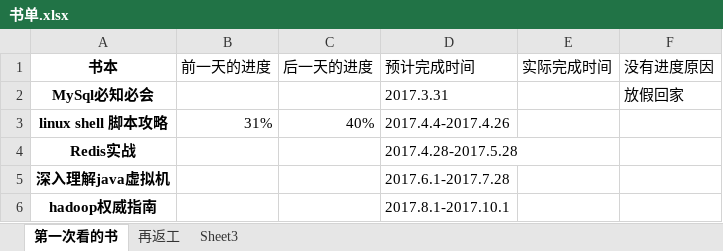
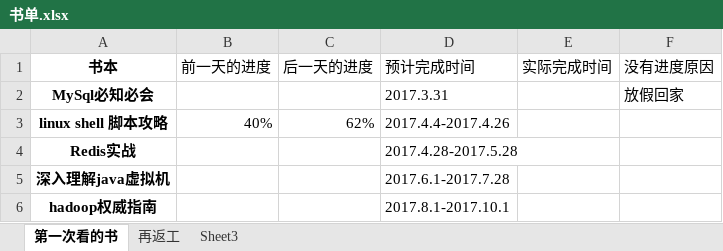
Before and after one commit to jianglong161/-, an Excel workbook: 书单.xlsx, sheet 第一次看的书, drawn as a sheet; values as stored, in another font and other column widths than the file's, no borders; table styles not drawn; the diff names each change by its address in the sheet, - before the commit and + after, or states it on an @@ line.

```diff
--- a/书单.xlsx (sheet 第一次看的书)
+++ b/书单.xlsx (sheet 第一次看的书)
-B3 (前一天的进度): 31%
+B3 (前一天的进度): 40%
-C3 (后一天的进度): 40%
+C3 (后一天的进度): 62%
```
Also changed, not shown: 1 other file.
